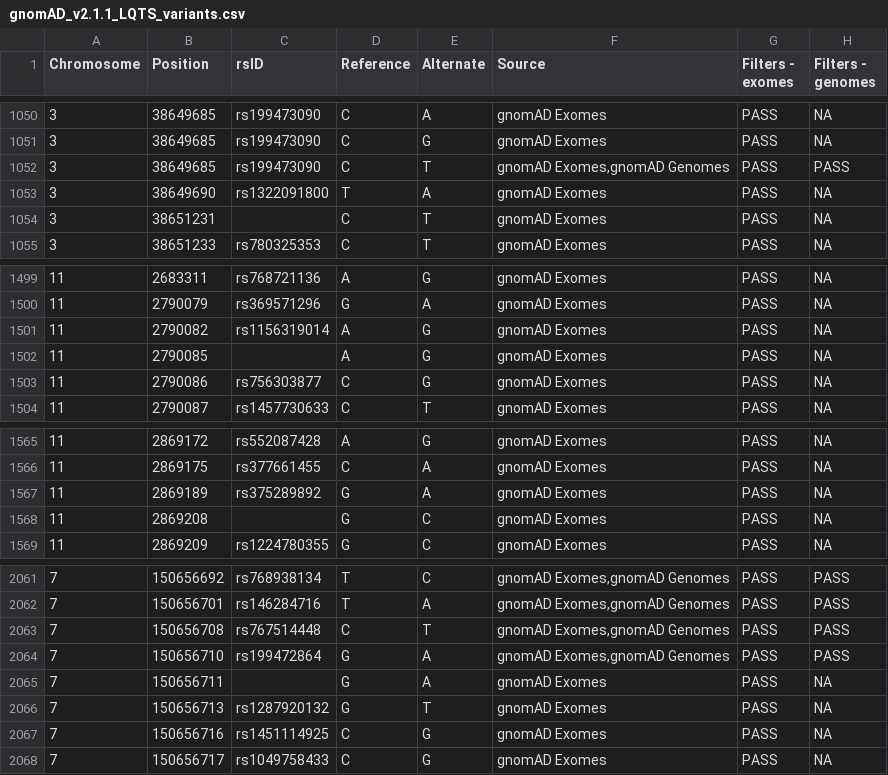
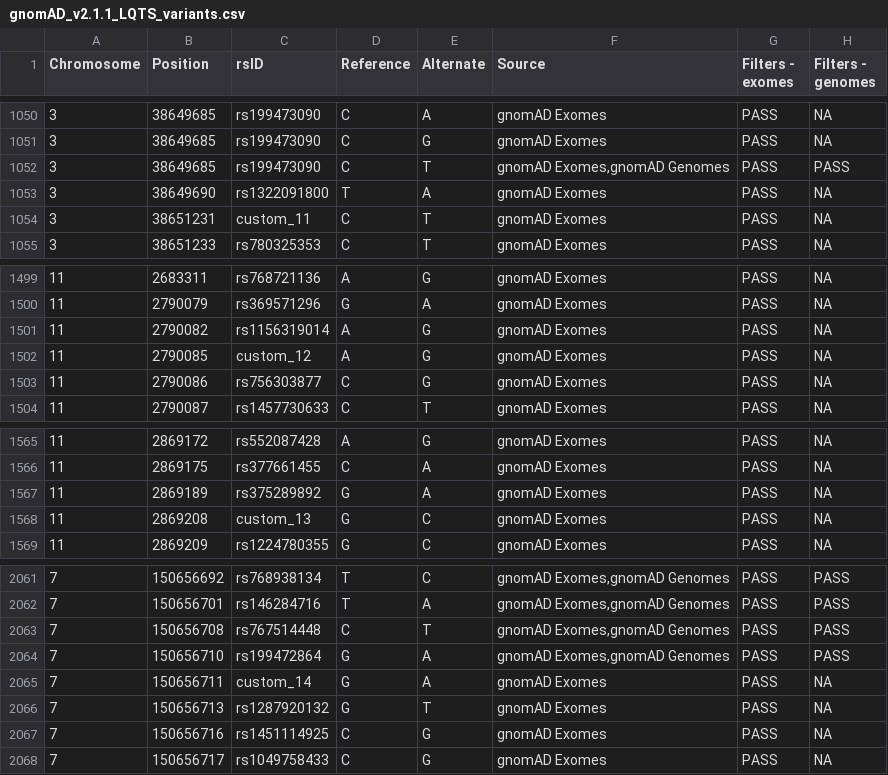
Before and after one commit to ImperialCardioGenetics/ParalogueAnnotation_personal, a CSV file: data/LQTS/gnomAD_v2.1.1_LQTS_variants.csv, drawn as a sheet; only a part is shown, gaps mark what is left out; the diff covers the shown part only; the diff names each change by its address in the sheet, - before the commit and + after, or states it on an @@ line.

```diff
--- a/data/LQTS/gnomAD_v2.1.1_LQTS_variants.csv
+++ b/data/LQTS/gnomAD_v2.1.1_LQTS_variants.csv
-C1054 (rsID): (empty)
+C1054 (rsID): custom_11
-C1502 (rsID): (empty)
+C1502 (rsID): custom_12
-C1568 (rsID): (empty)
+C1568 (rsID): custom_13
-C2065 (rsID): (empty)
+C2065 (rsID): custom_14
```
Also changed, not shown: 10 edited cells elsewhere in this file, 1 other file.
